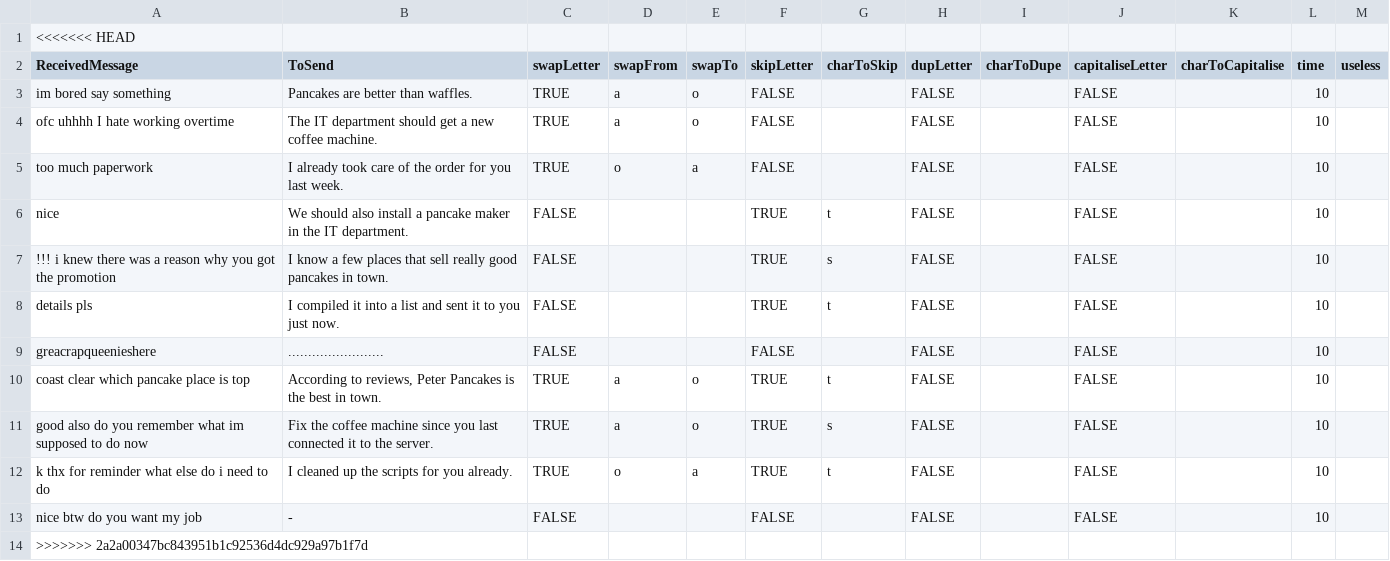
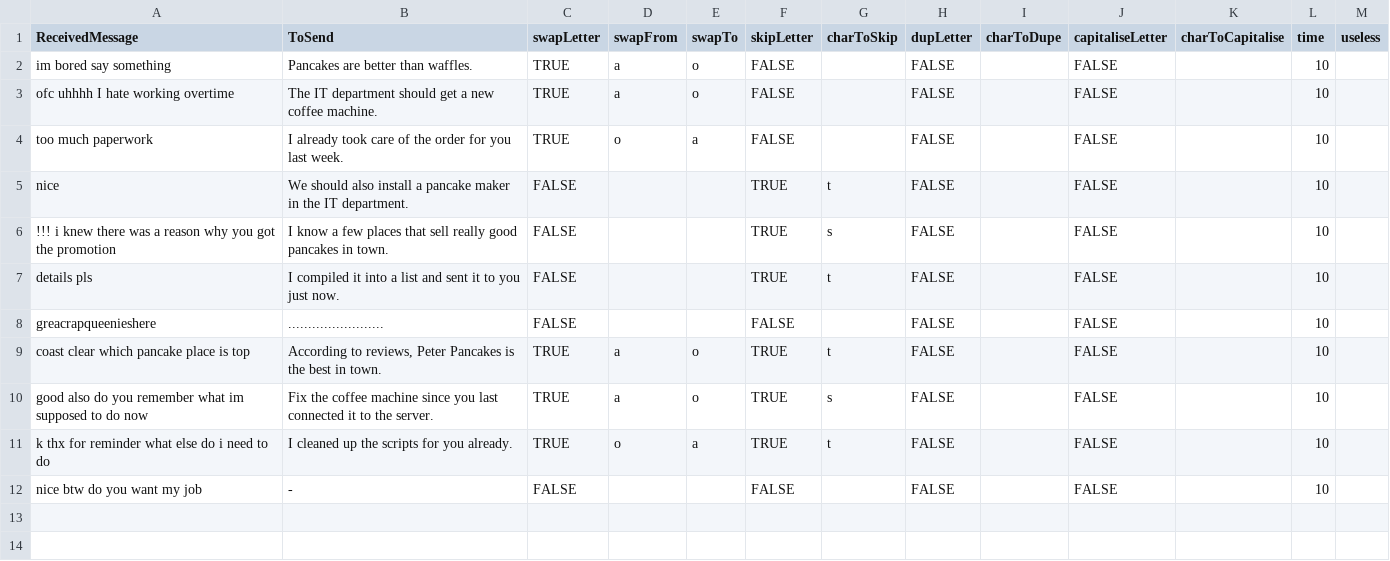
Before and after one commit to Cyn04/UniJam2020, a CSV file: Assets/Resources/stage3.csv, drawn as a sheet; the diff names each change by its address in the sheet, - before the commit and + after, or states it on an @@ line.

Commit message:
solved more csv issues

```diff
--- a/Assets/Resources/stage3.csv
+++ b/Assets/Resources/stage3.csv
-row 1: <<<<<<< HEAD
-row 14: >>>>>>> 2a2a00347bc843951b1c92536d4dc929a97b1f7d
```
